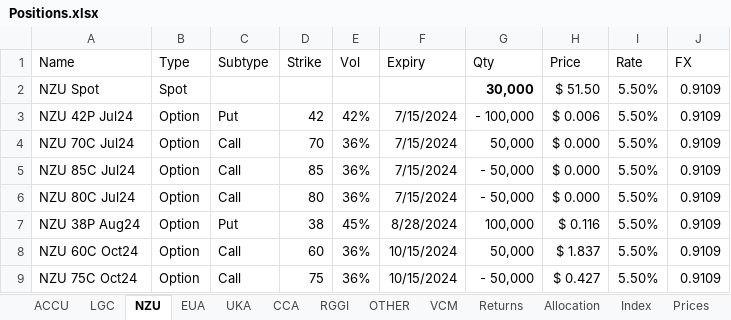
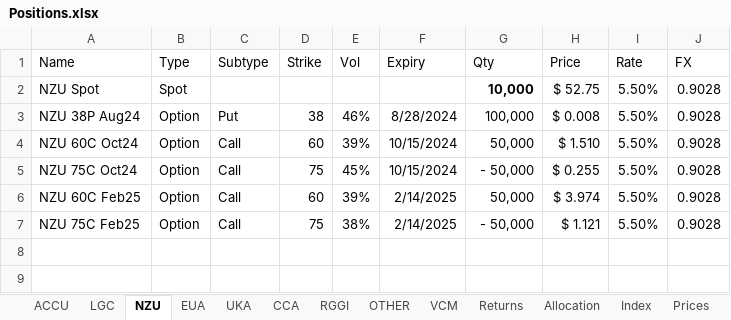
Before and after one commit to SamCurtis111/Carbon_Report, an Excel workbook: Positions.xlsx, sheet NZU, drawn as a sheet; values as stored, in another font and other column widths than the file's, no borders; conditional formats not drawn; removed rows and columns are numbered as before the commit, all else as after; the diff names each change by its address in the sheet, - before the commit and + after, or states it on an @@ line.

```diff
--- a/Positions.xlsx (sheet NZU)
+++ b/Positions.xlsx (sheet NZU)
-G2 (Qty): 30,000
+G2 (Qty): 10,000
-H2 (Price): $ 51.50
+H2 (Price): $ 52.75
-J2 (FX): 0.9109
+J2 (FX): 0.9028
-row 3: NZU 42P Jul24 | Option | Put | 42 | 42% | 7/15/2024 | - 100,000 | $ 0.006 | 5.50% | 0.9109
-row 4: NZU 70C Jul24 | Option | Call | 70 | 36% | 7/15/2024 | 50,000 | $ 0.000 | 5.50% | 0.9109
-row 5: NZU 85C Jul24 | Option | Call | 85 | 36% | 7/15/2024 | - 50,000 | $ 0.000 | 5.50% | 0.9109
-row 6: NZU 80C Jul24 | Option | Call | 80 | 36% | 7/15/2024 | - 50,000 | $ 0.000 | 5.50% | 0.9109
-E3 (Vol): 45%
+E3 (Vol): 46%
-H3 (Price): $ 0.116
+H3 (Price): $ 0.008
-J3:J5 (FX): 0.9109
+J3:J5 (FX): 0.9028
-E4 (Vol): 36%
+E4 (Vol): 39%
-H4 (Price): $ 1.837
+H4 (Price): $ 1.510
-E5 (Vol): 36%
+E5 (Vol): 45%
-H5 (Price): $ 0.427
+H5 (Price): $ 0.255
+row 6: NZU 60C Feb25 | Option | Call | 60 | 39% | 2/14/2025 | 50,000 | $ 3.974 | 5.50% | 0.9028
+row 7: NZU 75C Feb25 | Option | Call | 75 | 38% | 2/14/2025 | - 50,000 | $ 1.121 | 5.50% | 0.9028
```
Also changed, not shown: sheet Price_Reference, sheet EUA_Prices, sheet OTHER, sheet Returns, sheet CCA, sheet Allocation, 7 more sheets, formulas that keep their value, 3m_portfolio_returns.xlsx, 5d_portfolio_returns.xlsx, 46 other files.
